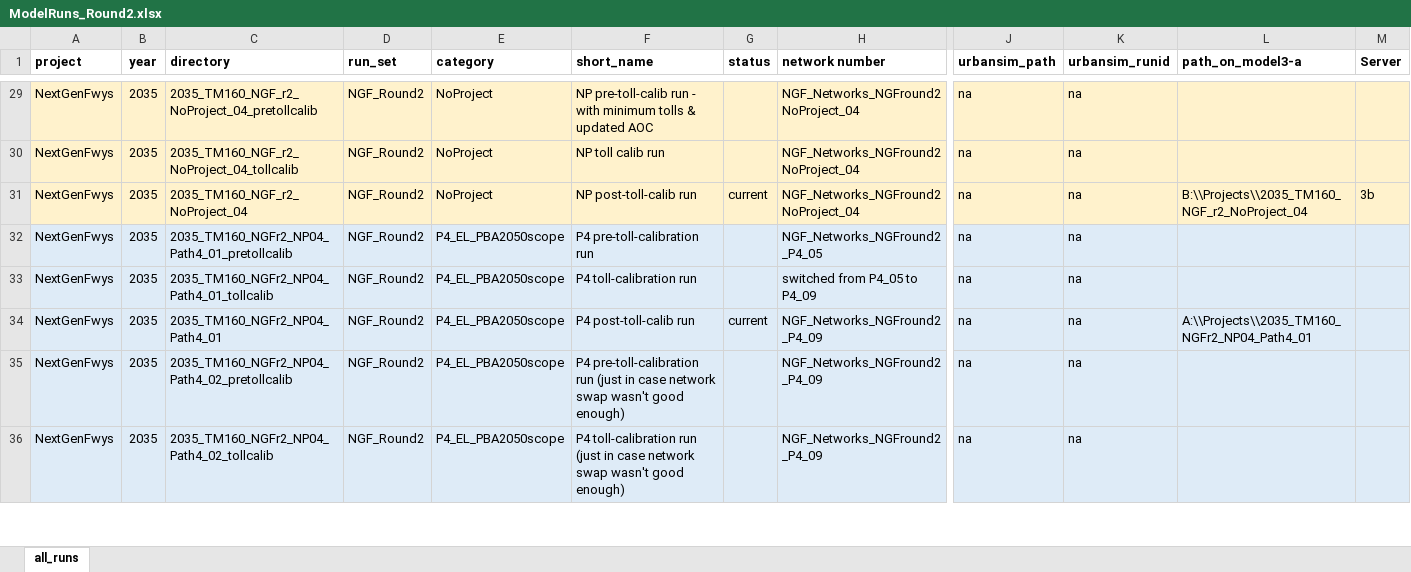
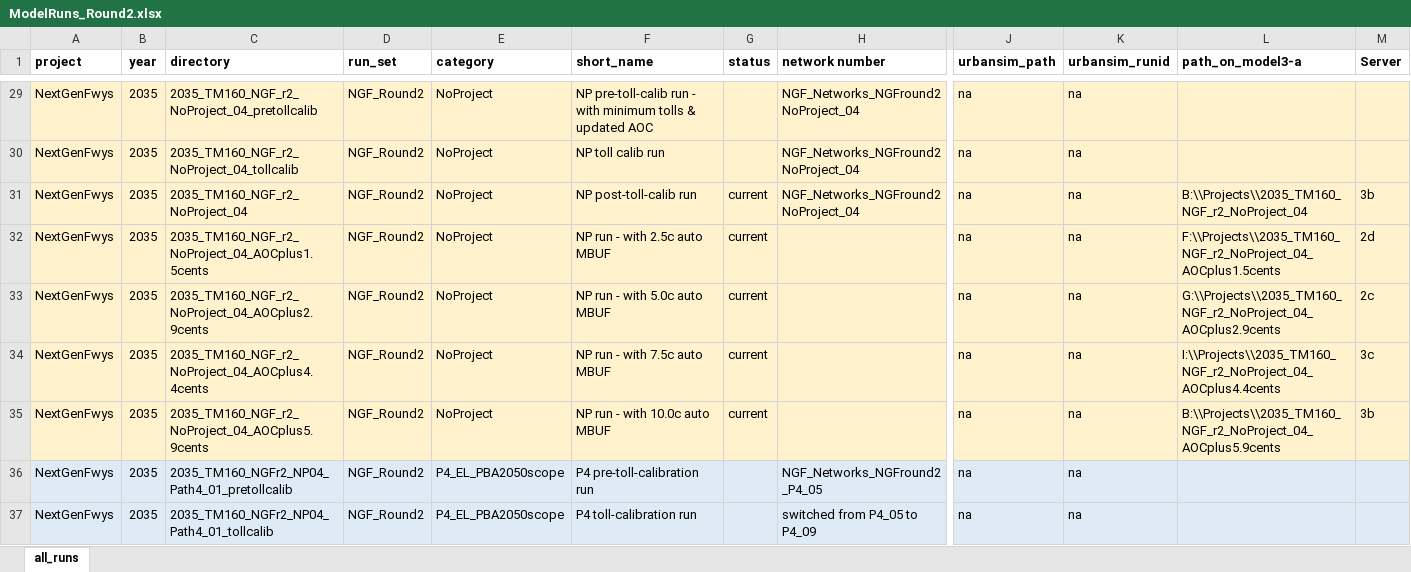
Before and after one commit to BayAreaMetro/travel-model-one, an Excel workbook: utilities/NextGenFwys/ModelRuns_Round2.xlsx, sheet all_runs, drawn as a sheet; only a part is shown, gaps mark what is left out; the shorter side is filled out with more unchanged rows; values as stored, in another font and other column widths than the file's, no borders; rows hold the shown columns only; the diff names each change by its address in the sheet, - before the commit and + after, or states it on an @@ line.

Commit message:
Update ModelRuns_Round2.xlsx

```diff
--- a/utilities/NextGenFwys/ModelRuns_Round2.xlsx (sheet all_runs)
+++ b/utilities/NextGenFwys/ModelRuns_Round2.xlsx (sheet all_runs)
+row 32: NextGenFwys | 2035 | 2035_TM160_NGF_r2_NoProject_04_AOCplus1.5cents | NGF_Round2 | NoProject | NP run - with 2.5c auto MBUF | current |  | na | na | F:\\Projects\\2035_TM160_NGF_r2_NoProject_04_AOCplus1.5cents | 2d
+row 33: NextGenFwys | 2035 | 2035_TM160_NGF_r2_NoProject_04_AOCplus2.9cents | NGF_Round2 | NoProject | NP run - with 5.0c auto MBUF | current |  | na | na | G:\\Projects\\2035_TM160_NGF_r2_NoProject_04_AOCplus2.9cents | 2c
+row 34: NextGenFwys | 2035 | 2035_TM160_NGF_r2_NoProject_04_AOCplus4.4cents | NGF_Round2 | NoProject | NP run - with 7.5c auto MBUF | current |  | na | na | I:\\Projects\\2035_TM160_NGF_r2_NoProject_04_AOCplus4.4cents | 3c
+row 35: NextGenFwys | 2035 | 2035_TM160_NGF_r2_NoProject_04_AOCplus5.9cents | NGF_Round2 | NoProject | NP run - with 10.0c auto MBUF | current |  | na | na | B:\\Projects\\2035_TM160_NGF_r2_NoProject_04_AOCplus5.9cents | 3b
```
